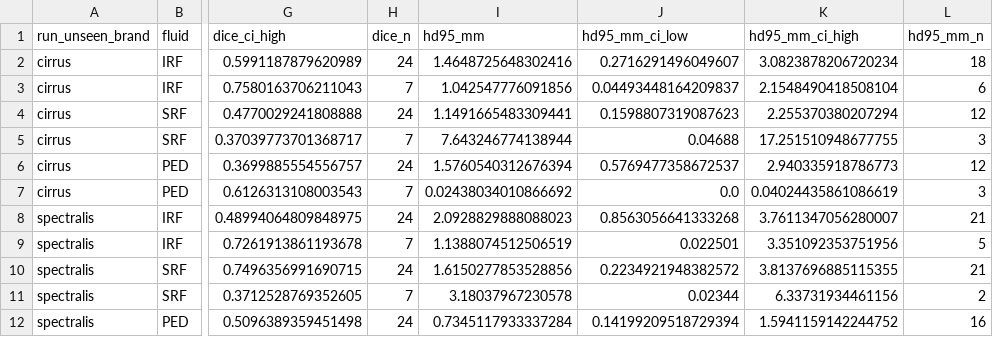
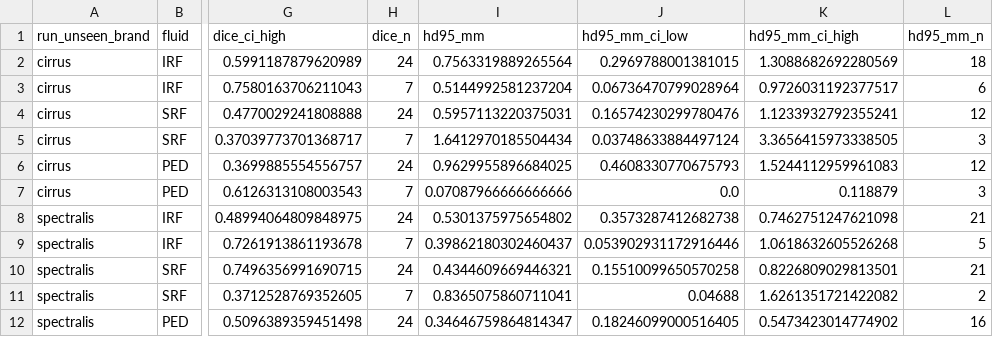
Before and after one commit to Anurag-YadavIIH/retinal-oct-fluid-segmentation, a CSV file: site/data/results_per_run.csv, drawn as a sheet; only a part is shown, gaps mark what is left out; the diff covers the shown part only; the diff names each change by its address in the sheet, - before the commit and + after, or states it on an @@ line.

```diff
--- a/site/data/results_per_run.csv
+++ b/site/data/results_per_run.csv
-I2 (hd95_mm): 1.4648725648302416
+I2 (hd95_mm): 0.7563319889265564
-J2 (hd95_mm_ci_low): 0.2716291496049607
+J2 (hd95_mm_ci_low): 0.2969788001381015
-K2 (hd95_mm_ci_high): 3.0823878206720234
+K2 (hd95_mm_ci_high): 1.3088682692280569
-I3 (hd95_mm): 1.042547776091856
+I3 (hd95_mm): 0.5144992581237204
-J3 (hd95_mm_ci_low): 0.04493448164209837
+J3 (hd95_mm_ci_low): 0.06736470799028964
-K3 (hd95_mm_ci_high): 2.1548490418508104
+K3 (hd95_mm_ci_high): 0.9726031192377517
-I4 (hd95_mm): 1.1491665483309441
+I4 (hd95_mm): 0.5957113220375031
-J4 (hd95_mm_ci_low): 0.1598807319087623
+J4 (hd95_mm_ci_low): 0.16574230299780476
-K4 (hd95_mm_ci_high): 2.255370380207294
+K4 (hd95_mm_ci_high): 1.1233932792355241
-I5 (hd95_mm): 7.643246774138944
+I5 (hd95_mm): 1.6412970185504434
-J5 (hd95_mm_ci_low): 0.04688
+J5 (hd95_mm_ci_low): 0.03748633884497124
-K5 (hd95_mm_ci_high): 17.251510948677755
+K5 (hd95_mm_ci_high): 3.3656415973338505
-I6 (hd95_mm): 1.5760540312676394
+I6 (hd95_mm): 0.9629955896684025
-J6 (hd95_mm_ci_low): 0.5769477358672537
+J6 (hd95_mm_ci_low): 0.4608330770675793
-K6 (hd95_mm_ci_high): 2.940335918786773
+K6 (hd95_mm_ci_high): 1.5244112959961083
-I7 (hd95_mm): 0.02438034010866692
+I7 (hd95_mm): 0.07087966666666666
-K7 (hd95_mm_ci_high): 0.04024435861086619
+K7 (hd95_mm_ci_high): 0.118879
-I8 (hd95_mm): 2.0928829888088023
+I8 (hd95_mm): 0.5301375975654802
-J8 (hd95_mm_ci_low): 0.8563056641333268
+J8 (hd95_mm_ci_low): 0.3573287412682738
-K8 (hd95_mm_ci_high): 3.7611347056280007
+K8 (hd95_mm_ci_high): 0.7462751247621098
-I9 (hd95_mm): 1.1388074512506519
+I9 (hd95_mm): 0.39862180302460437
-J9 (hd95_mm_ci_low): 0.022501
+J9 (hd95_mm_ci_low): 0.053902931172916446
-K9 (hd95_mm_ci_high): 3.351092353751956
+K9 (hd95_mm_ci_high): 1.0618632605526268
-I10 (hd95_mm): 1.6150277853528856
+I10 (hd95_mm): 0.4344609669446321
-J10 (hd95_mm_ci_low): 0.2234921948382572
+J10 (hd95_mm_ci_low): 0.15510099650570258
-K10 (hd95_mm_ci_high): 3.8137696885115355
+K10 (hd95_mm_ci_high): 0.8226809029813501
-I11 (hd95_mm): 3.18037967230578
+I11 (hd95_mm): 0.8365075860711041
-J11 (hd95_mm_ci_low): 0.02344
+J11 (hd95_mm_ci_low): 0.04688
-K11 (hd95_mm_ci_high): 6.33731934461156
+K11 (hd95_mm_ci_high): 1.6261351721422082
-I12 (hd95_mm): 0.7345117933337284
+I12 (hd95_mm): 0.34646759864814347
-J12 (hd95_mm_ci_low): 0.14199209518729394
+J12 (hd95_mm_ci_low): 0.18246099000516405
-K12 (hd95_mm_ci_high): 1.5941159142244752
+K12 (hd95_mm_ci_high): 0.5473423014774902
```
Also changed, not shown: 21 edited cells elsewhere in this file, site/data/per_scan.csv, 13 other files.
